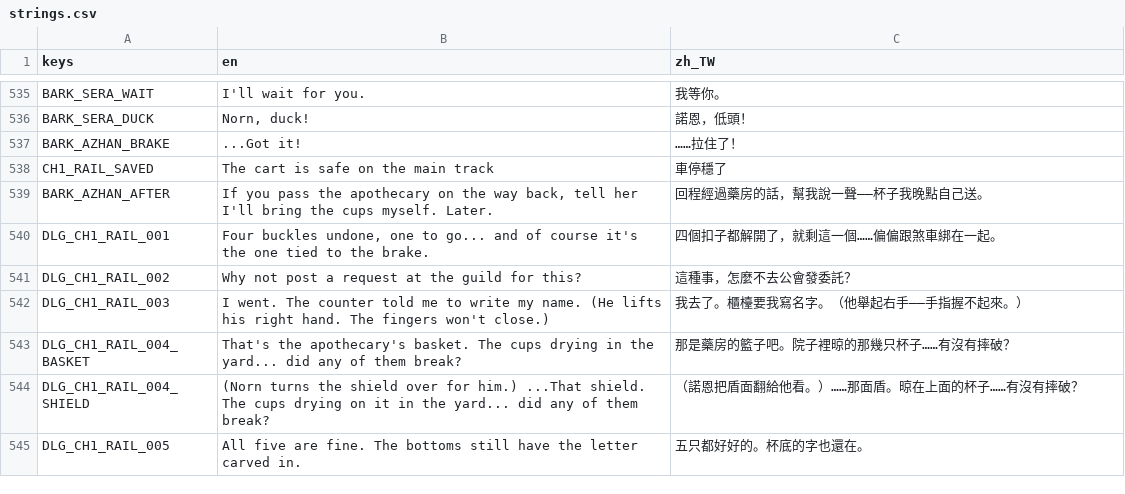
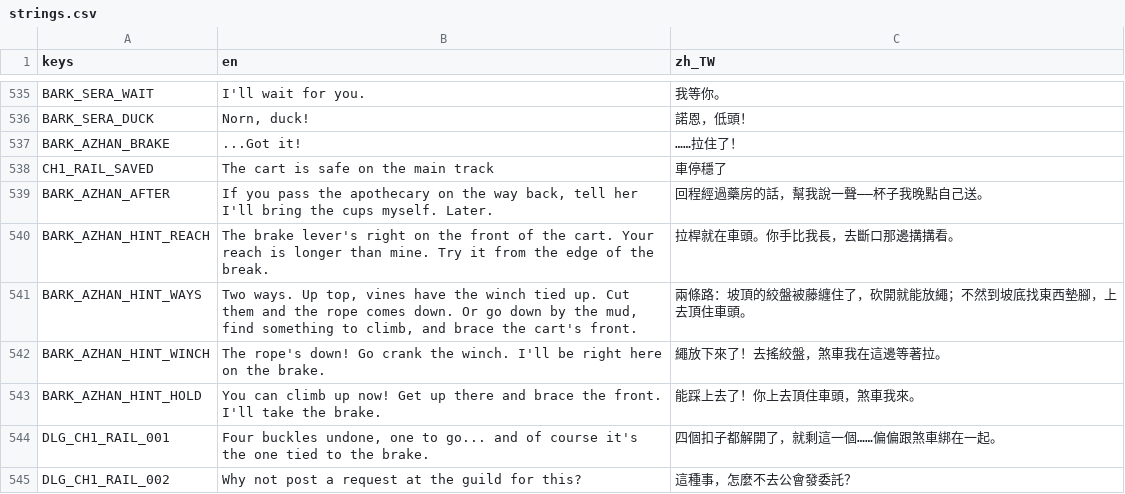
Before and after one commit to twjackysu/curses-too-useful, a CSV file: game/i18n/strings.csv, drawn as a sheet; only a part is shown, gaps mark what is left out; the shorter side is filled out with more unchanged rows; the diff names each change by its address in the sheet, - before the commit and + after, or states it on an @@ line.

```diff
--- a/game/i18n/strings.csv
+++ b/game/i18n/strings.csv
+row 540: BARK_AZHAN_HINT_REACH | The brake lever's right on the front of the cart. Your reach is longer than mine. Try it from the edge of the break. | 拉桿就在車頭。你手比我長，去斷口那邊搆搆看。
+row 541: BARK_AZHAN_HINT_WAYS | Two ways. Up top, vines have the winch tied up. Cut them and the rope comes down. Or go down by the mud, find something to climb, and brace the cart's front. | 兩條路：坡頂的絞盤被藤纏住了，砍開就能放繩；不然到坡底找東西墊腳，上去頂住車頭。
+row 542: BARK_AZHAN_HINT_WINCH | The rope's down! Go crank the winch. I'll be right here on the brake. | 繩放下來了！去搖絞盤，煞車我在這邊等著拉。
+row 543: BARK_AZHAN_HINT_HOLD | You can climb up now! Get up there and brace the front. I'll take the brake. | 能踩上去了！你上去頂住車頭，煞車我來。
```
Also changed, not shown: 12 other files.
